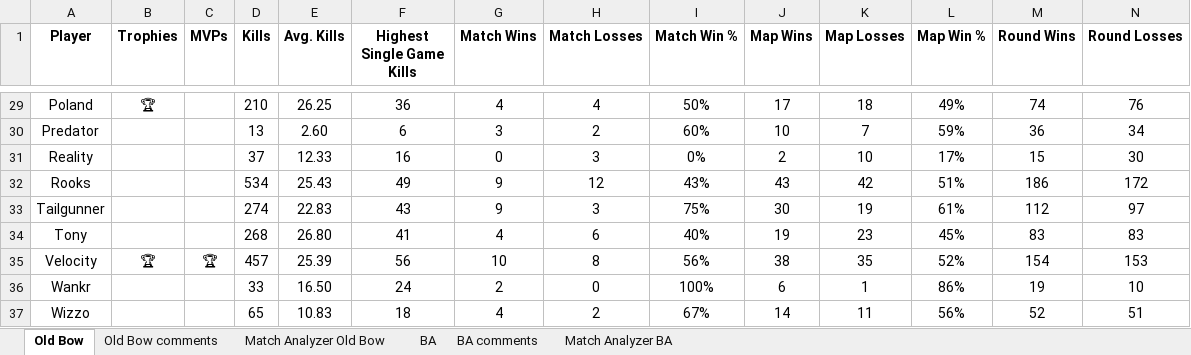
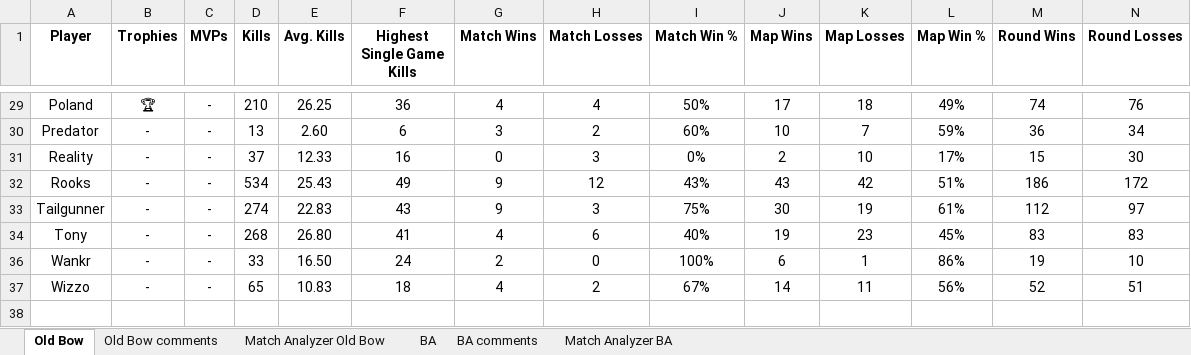
Before and after one commit to brettjmiller8-cpu/r63-stats, an Excel workbook: R63 Data.xlsx, sheet Old Bow, drawn as a sheet; only a part is shown, gaps mark what is left out; values as stored, in another font and other column widths than the file's, no borders; rows hold the shown columns only; the diff covers the shown part only; the diff names each change by its address in the sheet, - before the commit and + after, or states it on an @@ line.

```diff
--- a/R63 Data.xlsx (sheet Old Bow)
+++ b/R63 Data.xlsx (sheet Old Bow)
-C29:C34 (MVPs): (empty)
+C29:C34 (MVPs): -
-B30:B34 (Trophies): (empty)
+B30:B34 (Trophies): -
@@ row 35 hidden: Velocity | 🏆 | 🏆 | 457 | 25.39 | 56 | 10 | 8 | 56% | 38 | 35 | 52% | 154 | 153 @@
-B36:B37 (Trophies): (empty)
+B36:B37 (Trophies): -
-C36:C37 (MVPs): (empty)
+C36:C37 (MVPs): -
```
Also changed, not shown: 1 hidden or unhidden row and 43 edited cells elsewhere in this sheet.
